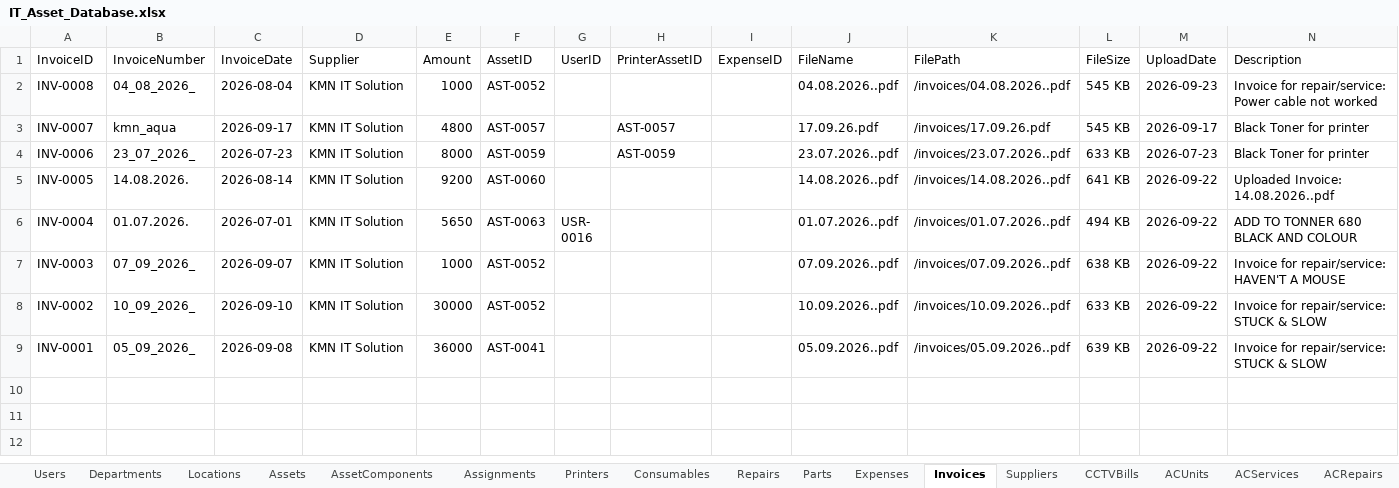
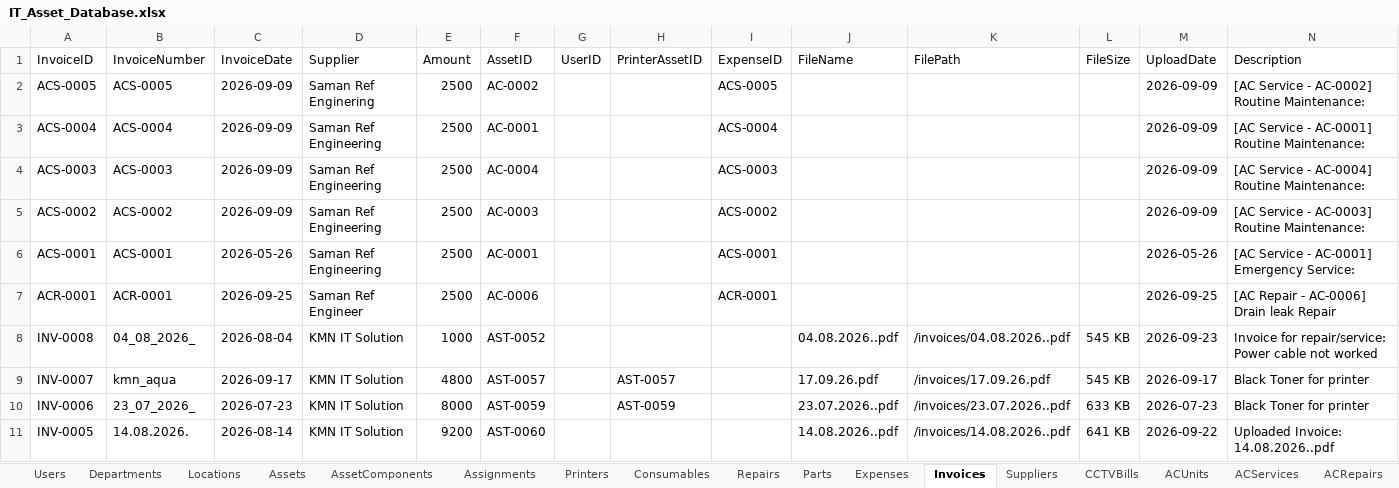
Before and after one commit to kmnitofficer-cloud/KMN-AQUA-IT, an Excel workbook: database/IT_Asset_Database.xlsx, sheet Invoices, drawn as a sheet; only a part is shown; the shorter side is filled out with more unchanged rows; values as stored, in another font and other column widths than the file's, no borders; the diff names each change by its address in the sheet, - before the commit and + after, or states it on an @@ line.

```diff
--- a/database/IT_Asset_Database.xlsx (sheet Invoices)
+++ b/database/IT_Asset_Database.xlsx (sheet Invoices)
+row 2: ACS-0005 | ACS-0005 | 2026-09-09 | Saman Ref Enginering | 2500 | AC-0002 |  |  | ACS-0005 |  |  |  | 2026-09-09 | [AC Service - AC-0002] Routine Maintenance:
+row 3: ACS-0004 | ACS-0004 | 2026-09-09 | Saman Ref Engineering | 2500 | AC-0001 |  |  | ACS-0004 |  |  |  | 2026-09-09 | [AC Service - AC-0001] Routine Maintenance:
+row 4: ACS-0003 | ACS-0003 | 2026-09-09 | Saman Ref Engineering | 2500 | AC-0004 |  |  | ACS-0003 |  |  |  | 2026-09-09 | [AC Service - AC-0004] Routine Maintenance:
+row 5: ACS-0002 | ACS-0002 | 2026-09-09 | Saman Ref Engineering | 2500 | AC-0003 |  |  | ACS-0002 |  |  |  | 2026-09-09 | [AC Service - AC-0003] Routine Maintenance:
+row 6: ACS-0001 | ACS-0001 | 2026-05-26 | Saman Ref Engineering | 2500 | AC-0001 |  |  | ACS-0001 |  |  |  | 2026-05-26 | [AC Service - AC-0001] Emergency Service:
+row 7: ACR-0001 | ACR-0001 | 2026-09-25 | Saman Ref Engineer | 2500 | AC-0006 |  |  | ACR-0001 |  |  |  | 2026-09-25 | [AC Repair - AC-0006] Drain leak Repair
```
Also changed, not shown: sheet ACServices, sheet ACUnits, sheet ACReplacements, sheet ACRepairs, 25 other files.
